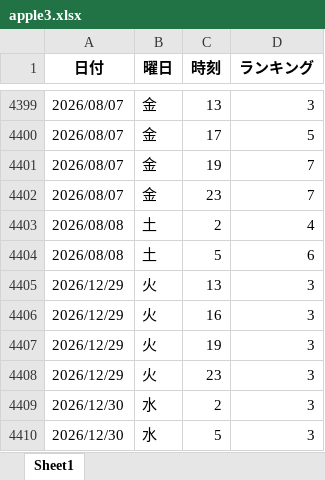
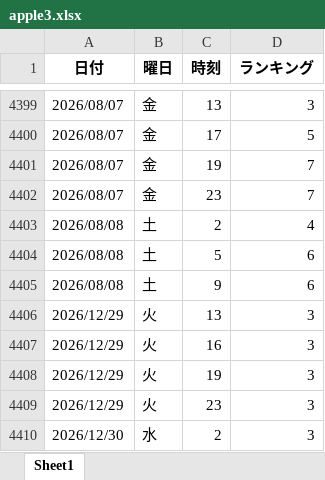
Before and after one commit to o25042124-boop/nibannkeiei-podcast-ranking-viewer, an Excel workbook: excel/apple3.xlsx, sheet Sheet1, drawn as a sheet; only a part is shown, gaps mark what is left out; the shorter side is filled out with more unchanged rows; values as stored, in another font and other column widths than the file's, no borders; the diff names each change by its address in the sheet, - before the commit and + after, or states it on an @@ line.

```diff
--- a/excel/apple3.xlsx (sheet Sheet1)
+++ b/excel/apple3.xlsx (sheet Sheet1)
+row 4405: 2026/08/08 | 土 | 9 | 6
```
Also changed, not shown: excel/apple1.xlsx, excel/apple2.xlsx, 12 other files.
